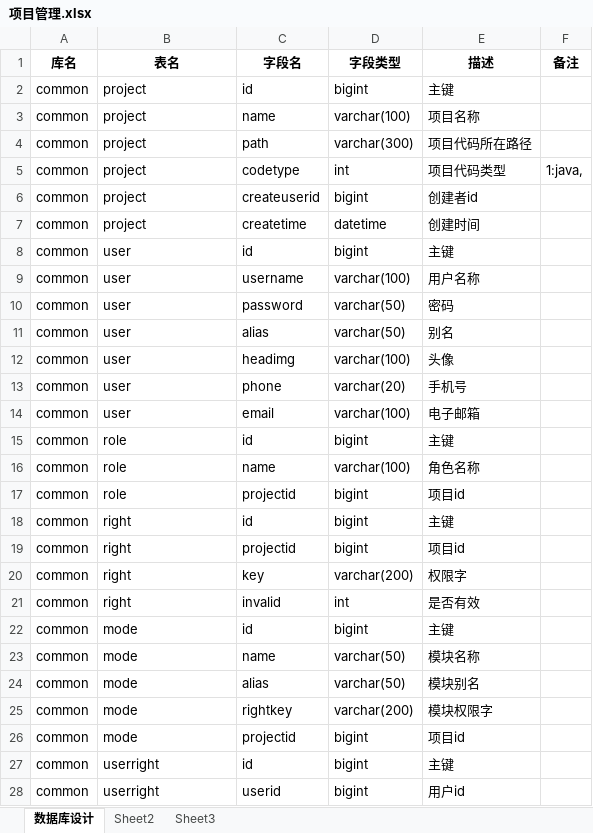
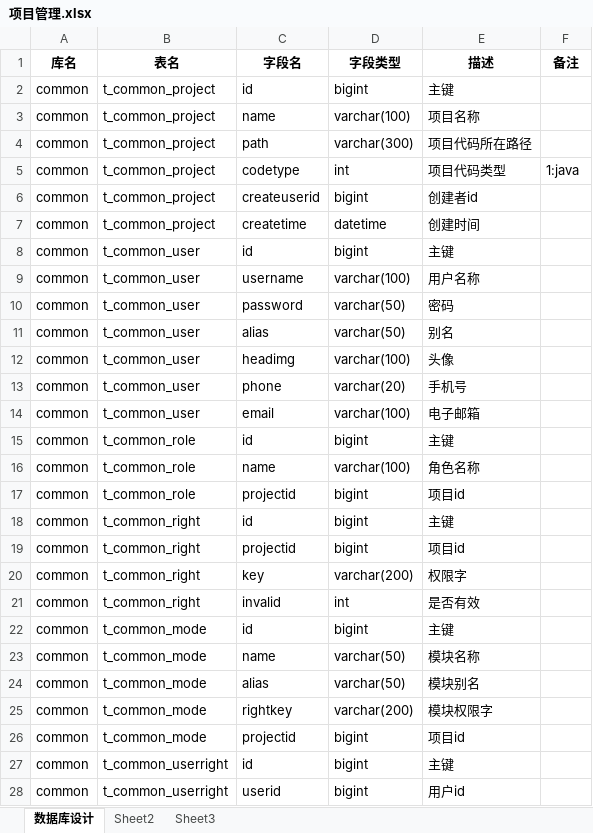
Before and after one commit to guyue2015/guyueProject, an Excel workbook: studyHBuilderWork/项目数据库设计/项目管理.xlsx, sheet 数据库设计, drawn as a sheet; only a part is shown; values as stored, in another font and other column widths than the file's, no borders; the diff covers the shown part only; the diff names each change by its address in the sheet, - before the commit and + after, or states it on an @@ line.

```diff
--- a/studyHBuilderWork/项目数据库设计/项目管理.xlsx (sheet 数据库设计)
+++ b/studyHBuilderWork/项目数据库设计/项目管理.xlsx (sheet 数据库设计)
-B2:B7 (表名): project
+B2:B7 (表名): t_common_project
-F5 (备注): 1:java,
+F5 (备注): 1:java
-B8:B14 (表名): user
+B8:B14 (表名): t_common_user
-B15:B17 (表名): role
+B15:B17 (表名): t_common_role
-B18:B21 (表名): right
+B18:B21 (表名): t_common_right
-B22:B26 (表名): mode
+B22:B26 (表名): t_common_mode
-B27:B28 (表名): userright
+B27:B28 (表名): t_common_userright
```
Also changed, not shown: other rows of this sheet, 2 other files.
